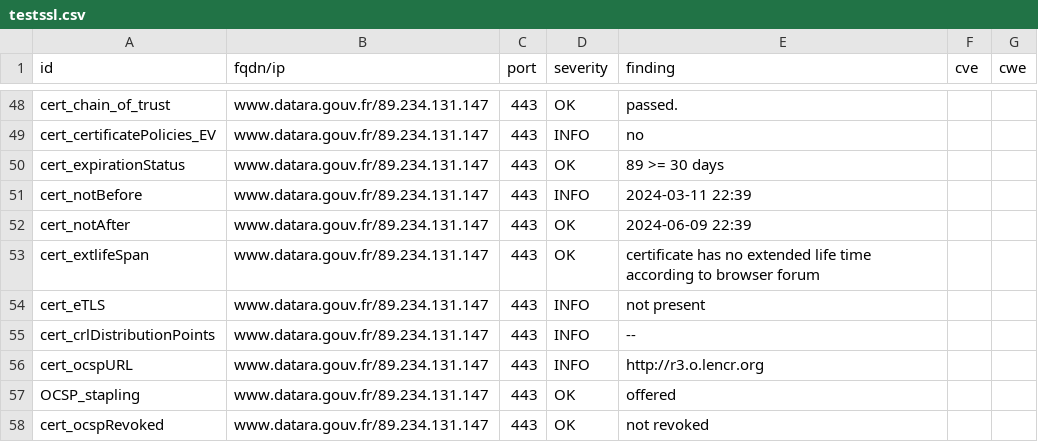
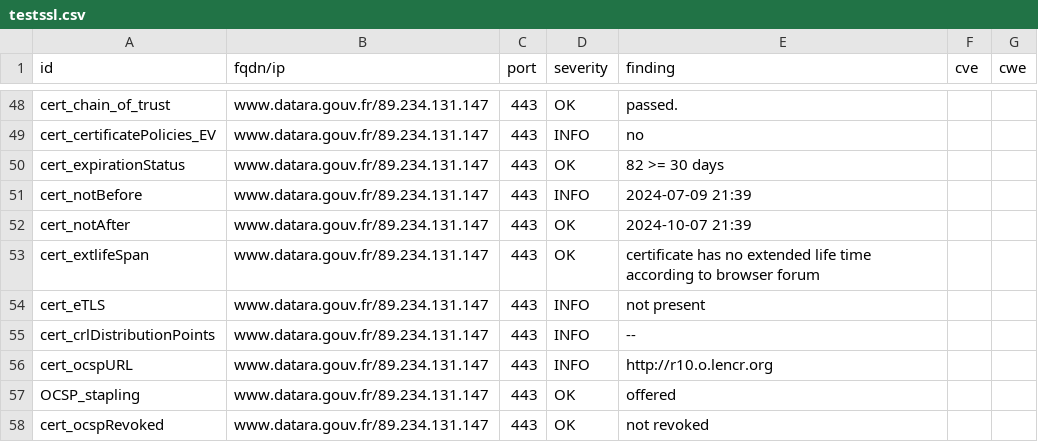
Before and after one commit to GKO-org/dashlordPrd3, a CSV file: results/aHR0cHM6Ly93d3cuZGF0YXJhLmdvdXYuZnI=/testssl.csv, drawn as a sheet; only a part is shown, gaps mark what is left out; the diff covers the shown part only.

Commit message:
update: https://www.datara.gouv.fr

```diff
--- a/results/aHR0cHM6Ly93d3cuZGF0YXJhLmdvdXYuZnI=/testssl.csv
+++ b/results/aHR0cHM6Ly93d3cuZGF0YXJhLmdvdXYuZnI=/testssl.csv
@@ -49,5 +49,5 @@
 "cert_certificatePolicies_EV","www.datara.gouv.fr/89.234.131.147","443","INFO","no","",""
-"cert_expirationStatus","www.datara.gouv.fr/89.234.131.147","443","OK","89 >= 30 days","",""
-"cert_notBefore","www.datara.gouv.fr/89.234.131.147","443","INFO","2024-03-11 22:39","",""
-"cert_notAfter","www.datara.gouv.fr/89.234.131.147","443","OK","2024-06-09 22:39","",""
+"cert_expirationStatus","www.datara.gouv.fr/89.234.131.147","443","OK","82 >= 30 days","",""
+"cert_notBefore","www.datara.gouv.fr/89.234.131.147","443","INFO","2024-07-09 21:39","",""
+"cert_notAfter","www.datara.gouv.fr/89.234.131.147","443","OK","2024-10-07 21:39","",""
 "cert_extlifeSpan","www.datara.gouv.fr/89.234.131.147","443","OK","certificate has no extended life time according to browser forum","",""
@@ -55,3 +55,3 @@
 "cert_crlDistributionPoints","www.datara.gouv.fr/89.234.131.147","443","INFO","--","",""
-"cert_ocspURL","www.datara.gouv.fr/89.234.131.147","443","INFO","http://r3.o.lencr.org","",""
+"cert_ocspURL","www.datara.gouv.fr/89.234.131.147","443","INFO","http://r10.o.lencr.org","",""
 "OCSP_stapling","www.datara.gouv.fr/89.234.131.147","443","OK","offered","",""
```
Also changed, not shown: 12 edited cells elsewhere in this file, 9 other files.
